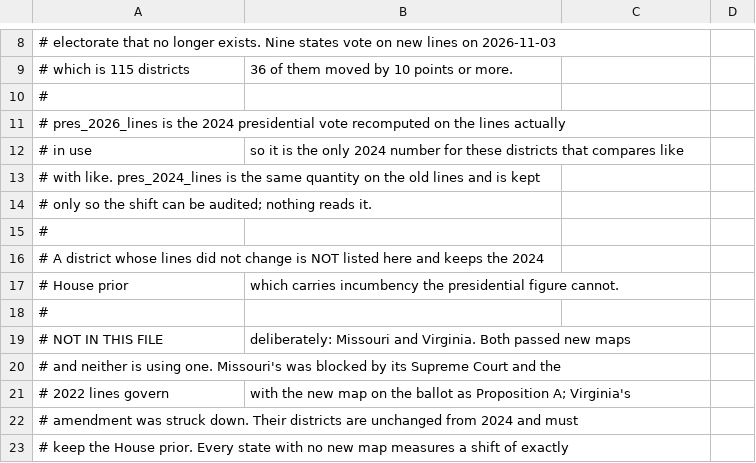
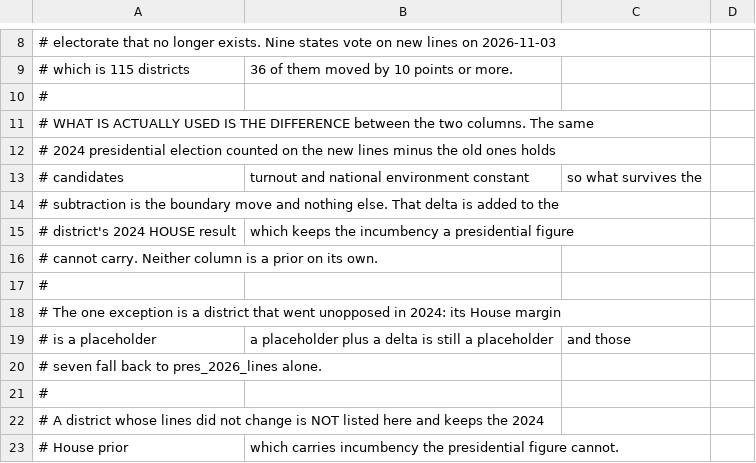
Before and after one commit to mikefranze/election-night-board, a CSV file: data/redistricting_2026.csv, drawn as a sheet; only a part is shown, gaps mark what is left out; the shorter side is filled out with more unchanged rows.

```diff
--- a/data/redistricting_2026.csv
+++ b/data/redistricting_2026.csv
@@ -10,6 +10,12 @@
 #
-# pres_2026_lines is the 2024 presidential vote recomputed on the lines actually
-# in use, so it is the only 2024 number for these districts that compares like
-# with like. pres_2024_lines is the same quantity on the old lines and is kept
-# only so the shift can be audited; nothing reads it.
+# WHAT IS ACTUALLY USED IS THE DIFFERENCE between the two columns. The same
+# 2024 presidential election counted on the new lines minus the old ones holds
+# candidates, turnout and national environment constant, so what survives the
+# subtraction is the boundary move and nothing else. That delta is added to the
+# district's 2024 HOUSE result, which keeps the incumbency a presidential figure
+# cannot carry. Neither column is a prior on its own.
+#
+# The one exception is a district that went unopposed in 2024: its House margin
+# is a placeholder, a placeholder plus a delta is still a placeholder, and those
+# seven fall back to pres_2026_lines alone.
 #
```
Also changed, not shown: 5 other files.
